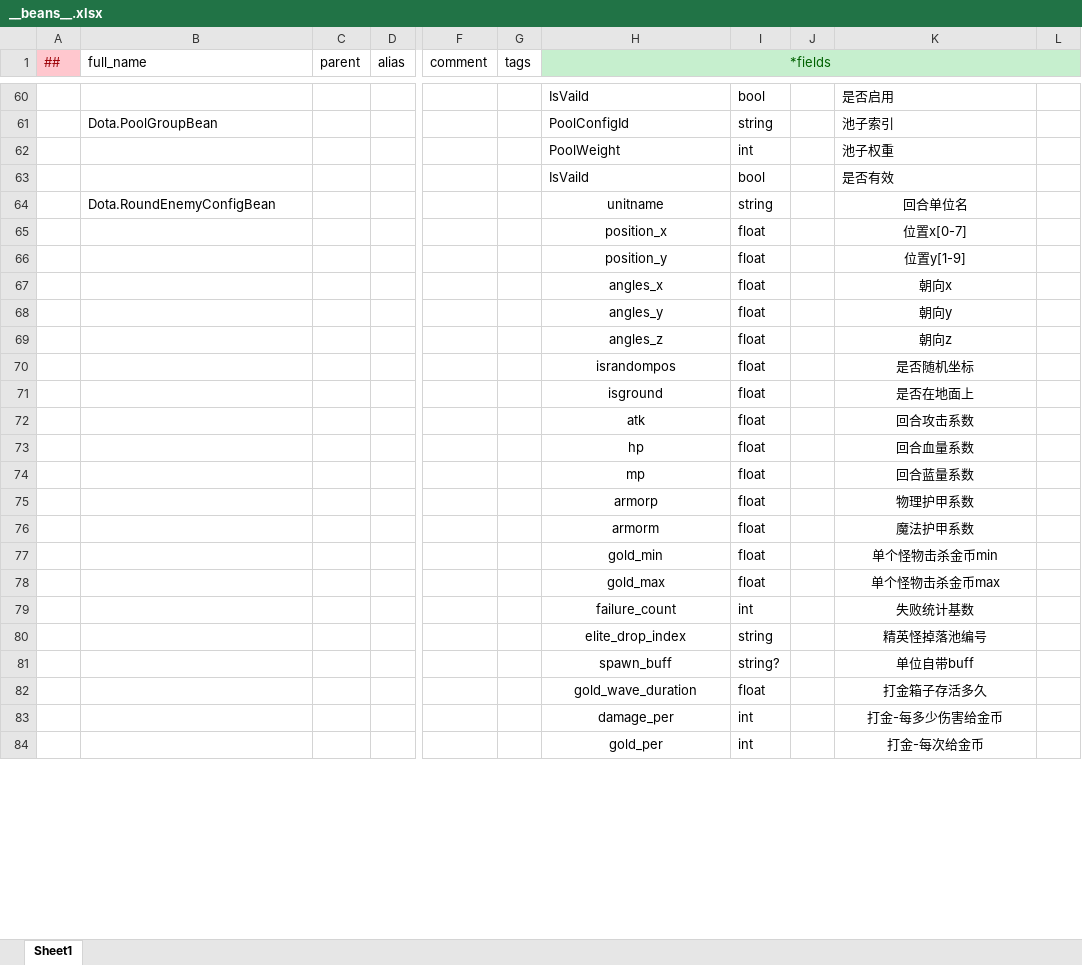
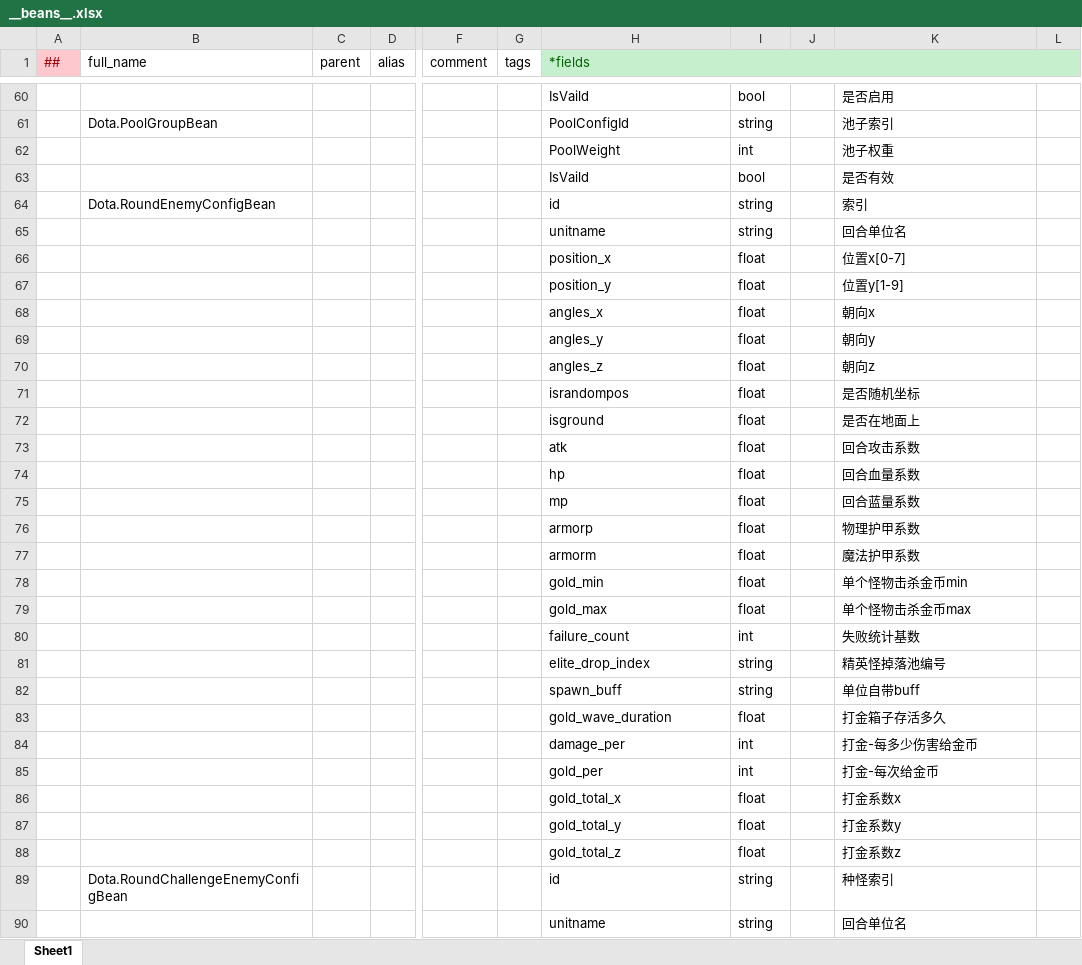
Before and after one commit to cchorseless/ET7, an Excel workbook: Doc/ExcelConfig/Datas/__beans__.xlsx, sheet Sheet1, drawn as a sheet; only a part is shown, gaps mark what is left out; values as stored, in another font and other column widths than the file's, no borders; addresses are those after the commit; rows hold the shown columns only; the diff covers the shown part only; the diff names each change by its address in the sheet, - before the commit and + after, or states it on an @@ line.

```diff
--- a/Doc/ExcelConfig/Datas/__beans__.xlsx (sheet Sheet1)
+++ b/Doc/ExcelConfig/Datas/__beans__.xlsx (sheet Sheet1)
-H1 alignment: center
+H1 alignment: left
+row 64:  | Dota.RoundEnemyConfigBean |  |  |  |  | id | string |  | 索引
-B65 (full_name): Dota.RoundEnemyConfigBean
+B65 (full_name): (empty)
-H65:H85 alignment: center
+H65:H85 alignment: left
-K65:K85 alignment: center
+K65:K85 alignment: left
-I82: string?
+I82: string
+row 86:  |  |  |  |  |  | gold_total_x | float |  | 打金系数x
+row 87:  |  |  |  |  |  | gold_total_y | float |  | 打金系数y
+row 88:  |  |  |  |  |  | gold_total_z | float |  | 打金系数z
+row 89:  | Dota.RoundChallengeEnemyConfigBean |  |  |  |  | id | string |  | 种怪索引
+row 90:  |  |  |  |  |  | unitname | string |  | 回合单位名
```
Also changed, not shown: 21 added rows and cell formats elsewhere in this sheet, Doc/ExcelConfig/Datas/__tables__.xlsx, Doc/ExcelConfig/Datas/dota/RoundBoardConfig.xlsx, 5 other files.
